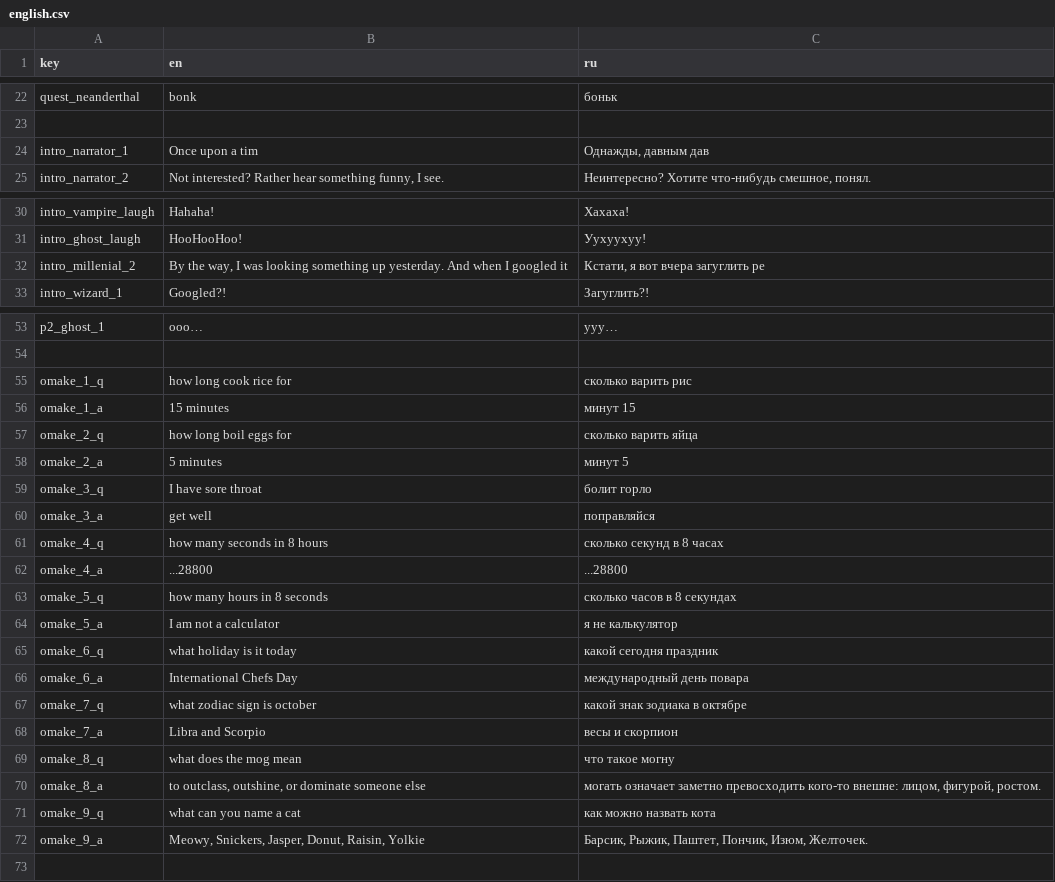
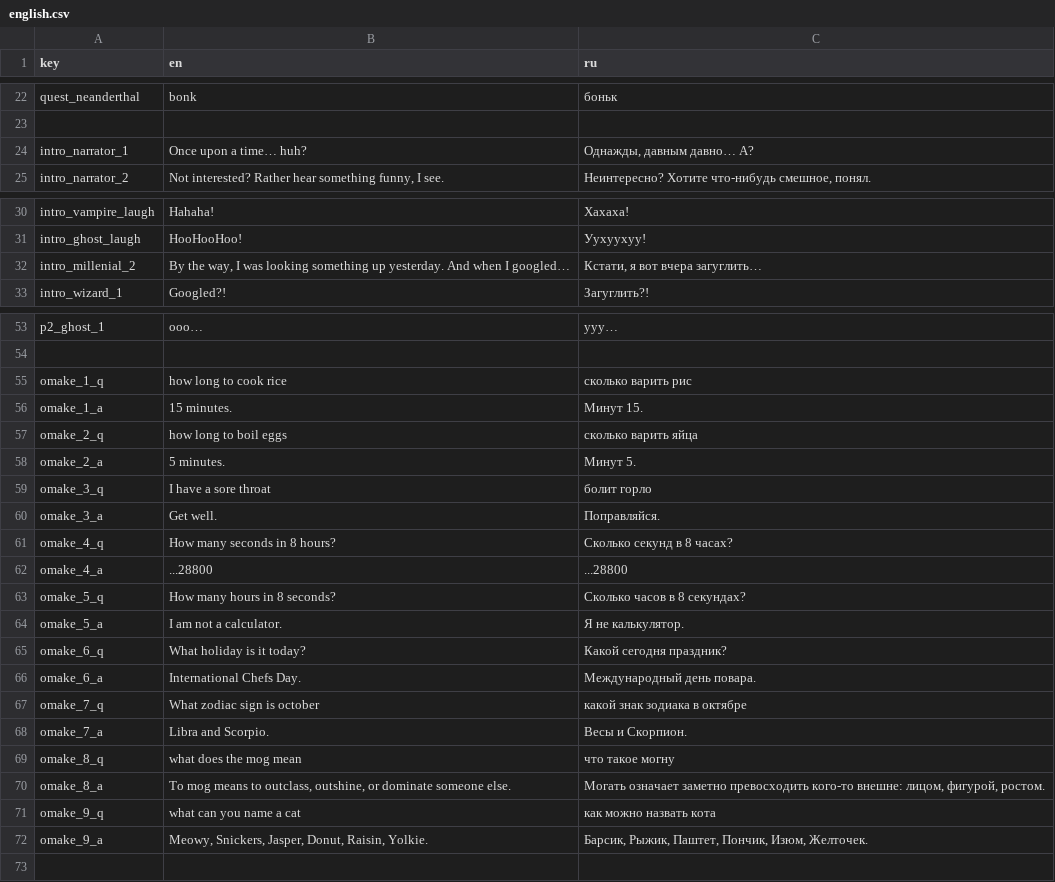
Before and after one commit to DazyLude/ld-60, a CSV file: strings/english.csv, drawn as a sheet; only a part is shown, gaps mark what is left out.

```diff
--- a/strings/english.csv
+++ b/strings/english.csv
@@ -23,3 +23,3 @@ quest_neanderthal,bonk,боньк
 ,,
-intro_narrator_1,Once upon a tim,"Однажды, давным дав"
+intro_narrator_1,Once upon a time… huh?,"Однажды, давным давно… А?"
 intro_narrator_2,"Not interested? Rather hear something funny, I see.","Неинтересно? Хотите что-нибудь смешное, понял."
@@ -31,3 +31,3 @@ intro_vampire_laugh,Hahaha!,Хахаха!
 intro_ghost_laugh,HooHooHoo!,Уухуухуу!
-intro_millenial_2,"By the way, I was looking something up yesterday. And when I googled it","Кстати, я вот вчера загуглить ре"
+intro_millenial_2,"By the way, I was looking something up yesterday. And when I googled…","Кстати, я вот вчера загуглить…"
 intro_wizard_1,Googled?!,Загуглить?!
@@ -54,20 +54,20 @@ p2_ghost_1,ooo…,ууу…
 ,,
-omake_1_q,how long cook rice for,сколько варить рис
-omake_1_a,15 minutes,минут 15
-omake_2_q,how long boil eggs for,сколько варить яйца
-omake_2_a,5 minutes,минут 5
-omake_3_q,I have sore throat,болит горло
-omake_3_a,get well,поправляйся
-omake_4_q,how many seconds in 8 hours,сколько секунд в 8 часах
+omake_1_q,how long to cook rice ,сколько варить рис
+omake_1_a,15 minutes.,Минут 15.
+omake_2_q,how long to boil eggs ,сколько варить яйца
+omake_2_a,5 minutes.,Минут 5.
+omake_3_q,I have a sore throat,болит горло
+omake_3_a,Get well.,Поправляйся.
+omake_4_q,How many seconds in 8 hours?,Cколько секунд в 8 часах?
 omake_4_a,...28800,...28800
-omake_5_q,how many hours in 8 seconds,сколько часов в 8 секундах
-omake_5_a,I am not a calculator,я не калькулятор
-omake_6_q,what holiday is it today,какой сегодня праздник
-omake_6_a,International Chefs Day ,международный день повара
-omake_7_q,what zodiac sign is october,какой знак зодиака в октябре
-omake_7_a,Libra and Scorpio,весы и скорпион
+omake_5_q,How many hours in 8 seconds?,Cколько часов в 8 секундах?
+omake_5_a,I am not a calculator.,Я не калькулятор.
+omake_6_q,What holiday is it today?,Какой сегодня праздник?
+omake_6_a,International Chefs Day.,Международный день повара.
+omake_7_q,What zodiac sign is october,какой знак зодиака в октябре
+omake_7_a,Libra and Scorpio.,Весы и Скорпион.
 omake_8_q,what does the mog mean,что такое могну
-omake_8_a,"to outclass, outshine, or dominate someone else ","могать означает заметно превосходить кого-то внешне: лицом, фигурой, ростом. "
+omake_8_a,"To mog means to outclass, outshine, or dominate someone else. ","Могать означает заметно превосходить кого-то внешне: лицом, фигурой, ростом. "
 omake_9_q,what can you name a cat,как можно назвать кота
-omake_9_a,"Meowy, Snickers, Jasper, Donut, Raisin, Yolkie","Барсик, Рыжик, Паштет, Пончик, Изюм, Желточек. "
+omake_9_a,"Meowy, Snickers, Jasper, Donut, Raisin, Yolkie.","Барсик, Рыжик, Паштет, Пончик, Изюм, Желточек. "
 ,,
```
Also changed, not shown: 17 other files.
